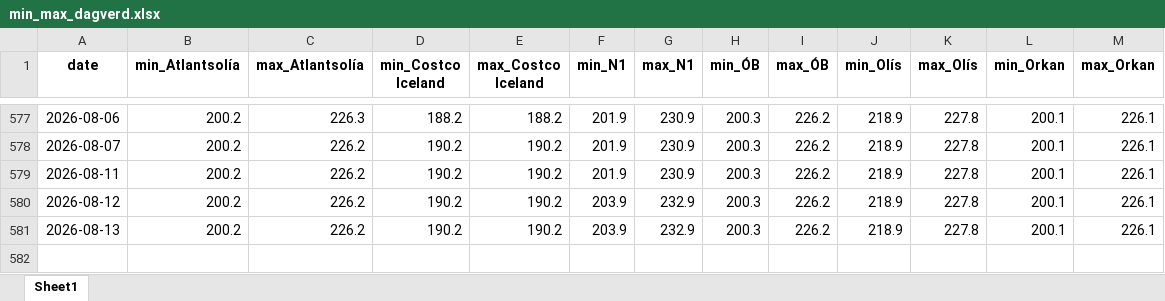
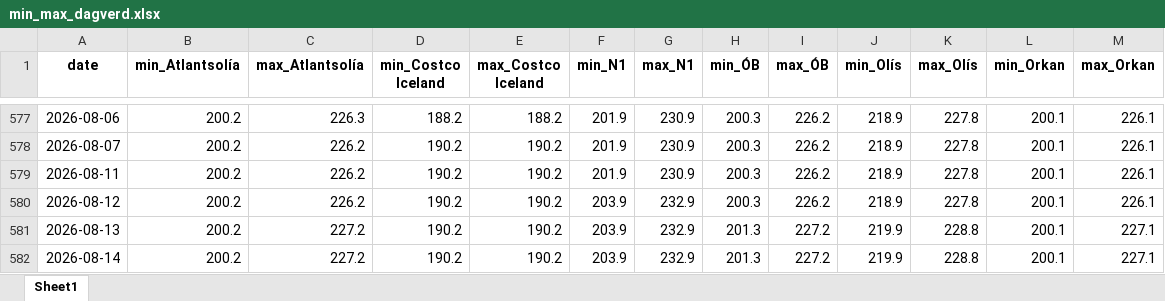
Before and after one commit to asi-hag/gasverkefni, an Excel workbook: min_max_dagverd.xlsx, sheet Sheet1, drawn as a sheet; only a part is shown, gaps mark what is left out; values as stored, in another font and other column widths than the file's, no borders; the diff names each change by its address in the sheet, - before the commit and + after, or states it on an @@ line.

```diff
--- a/min_max_dagverd.xlsx (sheet Sheet1)
+++ b/min_max_dagverd.xlsx (sheet Sheet1)
-C581 (max_Atlantsolía): 226.2
+C581 (max_Atlantsolía): 227.2
-H581 (min_ÓB): 200.3
+H581 (min_ÓB): 201.3
-I581 (max_ÓB): 226.2
+I581 (max_ÓB): 227.2
-J581 (min_Olís): 218.9
+J581 (min_Olís): 219.9
-K581 (max_Olís): 227.8
+K581 (max_Olís): 228.8
-M581 (max_Orkan): 226.1
+M581 (max_Orkan): 227.1
+row 582: 2026-08-14 | 200.2 | 227.2 | 190.2 | 190.2 | 203.9 | 232.9 | 201.3 | 227.2 | 219.9 | 228.8 | 200.1 | 227.1
```
Also changed, not shown: vikur_fra_2017.xlsx, 1 other file.
